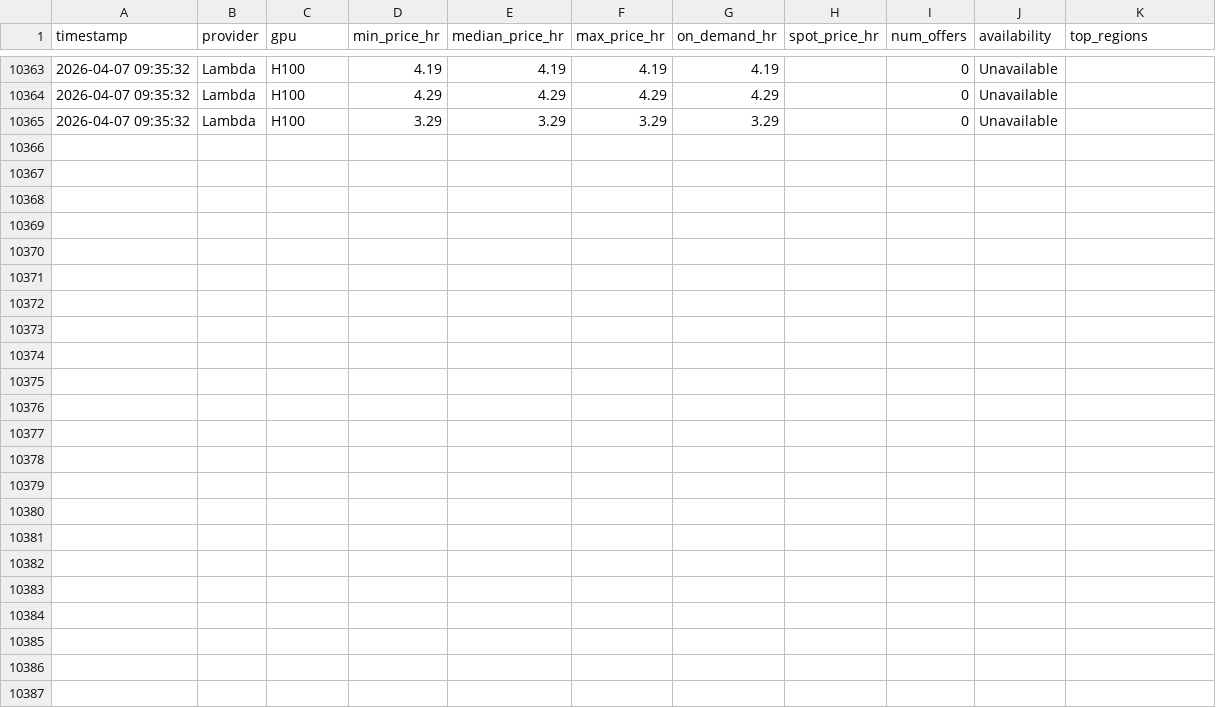
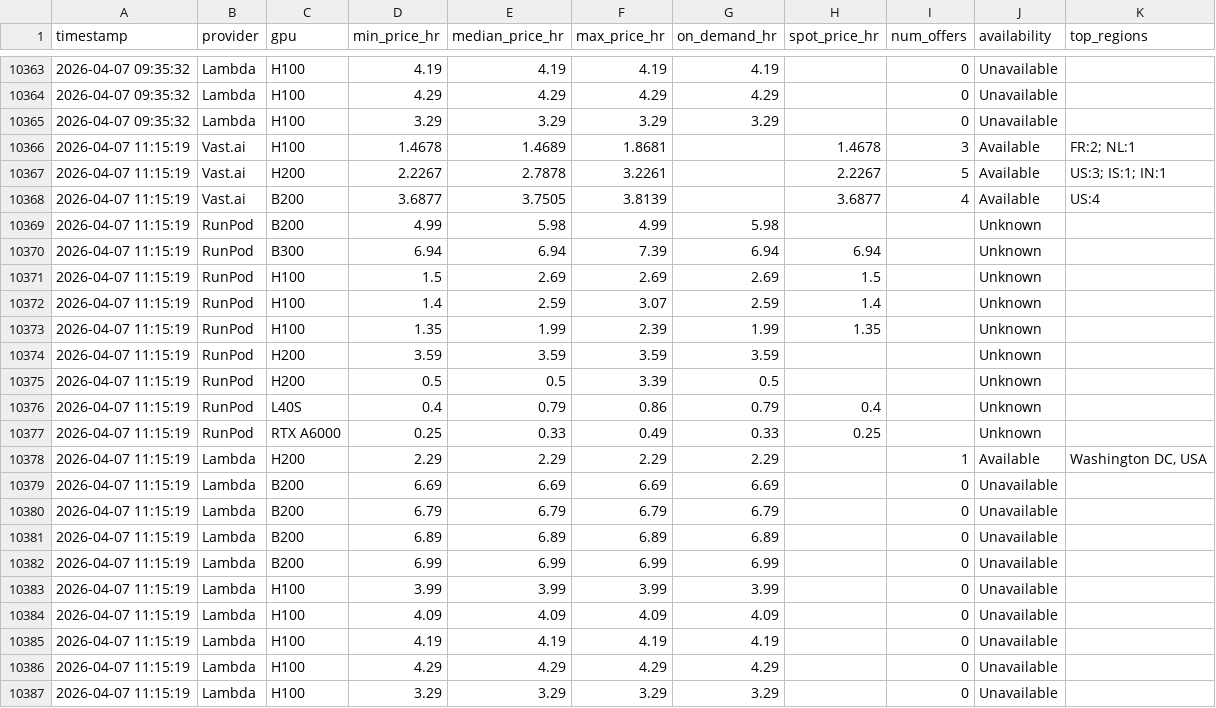
Before and after one commit to nixj9/gpu-market-intel, a CSV file: data/gpu_pricing.csv, drawn as a sheet; only a part is shown, gaps mark what is left out.

Commit message:
📊 data: 2026-04-07 11:15 UTC

```diff
--- a/data/gpu_pricing.csv
+++ b/data/gpu_pricing.csv
@@ -10365 +10365,23 @@ timestamp,provider,gpu,min_price_hr,median_price_hr,max_price_hr,on_demand_hr,sp
 2026-04-07 09:35:32,Lambda,H100,3.29,3.29,3.29,3.29,,0,Unavailable,
+2026-04-07 11:15:19,Vast.ai,H100,1.4678,1.4689,1.8681,,1.4678,3,Available,FR:2; NL:1
+2026-04-07 11:15:19,Vast.ai,H200,2.2267,2.7878,3.2261,,2.2267,5,Available,US:3; IS:1; IN:1
+2026-04-07 11:15:19,Vast.ai,B200,3.6877,3.7505,3.8139,,3.6877,4,Available,US:4
+2026-04-07 11:15:19,RunPod,B200,4.99,5.98,4.99,5.98,,,Unknown,
+2026-04-07 11:15:19,RunPod,B300,6.94,6.94,7.39,6.94,6.94,,Unknown,
+2026-04-07 11:15:19,RunPod,H100,1.5,2.69,2.69,2.69,1.5,,Unknown,
+2026-04-07 11:15:19,RunPod,H100,1.4,2.59,3.07,2.59,1.4,,Unknown,
+2026-04-07 11:15:19,RunPod,H100,1.35,1.99,2.39,1.99,1.35,,Unknown,
+2026-04-07 11:15:19,RunPod,H200,3.59,3.59,3.59,3.59,,,Unknown,
+2026-04-07 11:15:19,RunPod,H200,0.5,0.5,3.39,0.5,,,Unknown,
+2026-04-07 11:15:19,RunPod,L40S,0.4,0.79,0.86,0.79,0.4,,Unknown,
+2026-04-07 11:15:19,RunPod,RTX A6000,0.25,0.33,0.49,0.33,0.25,,Unknown,
+2026-04-07 11:15:19,Lambda,H200,2.29,2.29,2.29,2.29,,1,Available,"Washington DC, USA"
+2026-04-07 11:15:19,Lambda,B200,6.69,6.69,6.69,6.69,,0,Unavailable,
+2026-04-07 11:15:19,Lambda,B200,6.79,6.79,6.79,6.79,,0,Unavailable,
+2026-04-07 11:15:19,Lambda,B200,6.89,6.89,6.89,6.89,,0,Unavailable,
+2026-04-07 11:15:19,Lambda,B200,6.99,6.99,6.99,6.99,,0,Unavailable,
+2026-04-07 11:15:19,Lambda,H100,3.99,3.99,3.99,3.99,,0,Unavailable,
+2026-04-07 11:15:19,Lambda,H100,4.09,4.09,4.09,4.09,,0,Unavailable,
+2026-04-07 11:15:19,Lambda,H100,4.19,4.19,4.19,4.19,,0,Unavailable,
+2026-04-07 11:15:19,Lambda,H100,4.29,4.29,4.29,4.29,,0,Unavailable,
+2026-04-07 11:15:19,Lambda,H100,3.29,3.29,3.29,3.29,,0,Unavailable,
```
